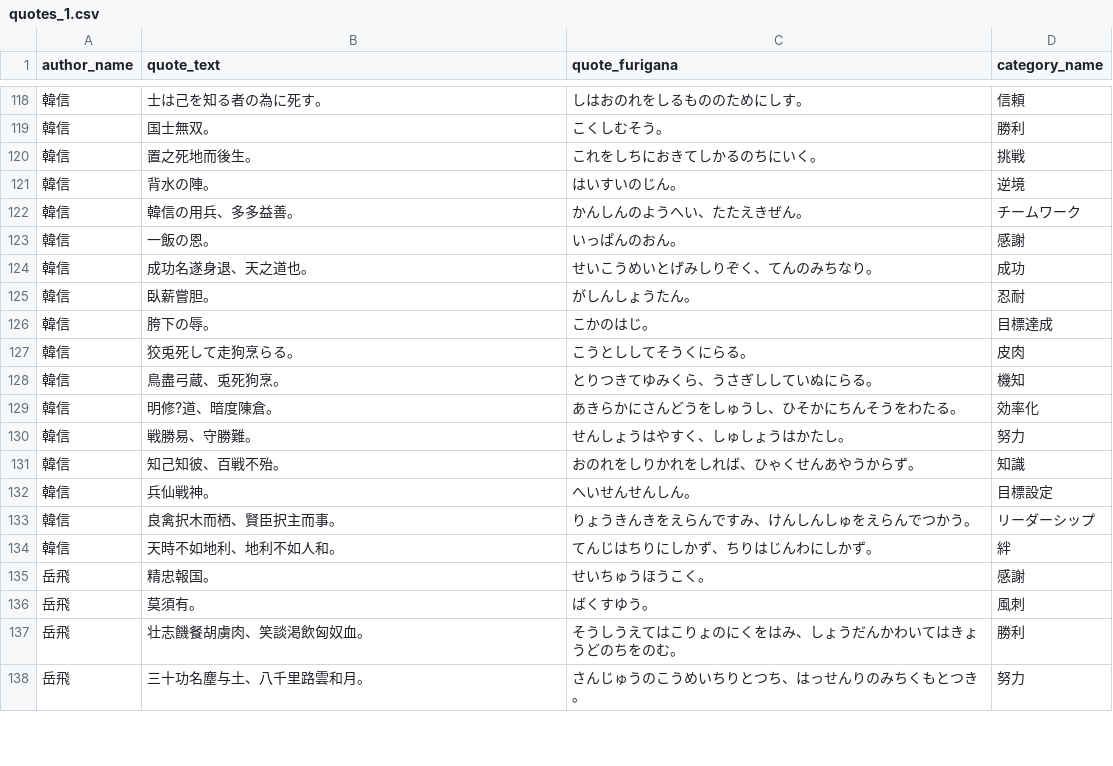
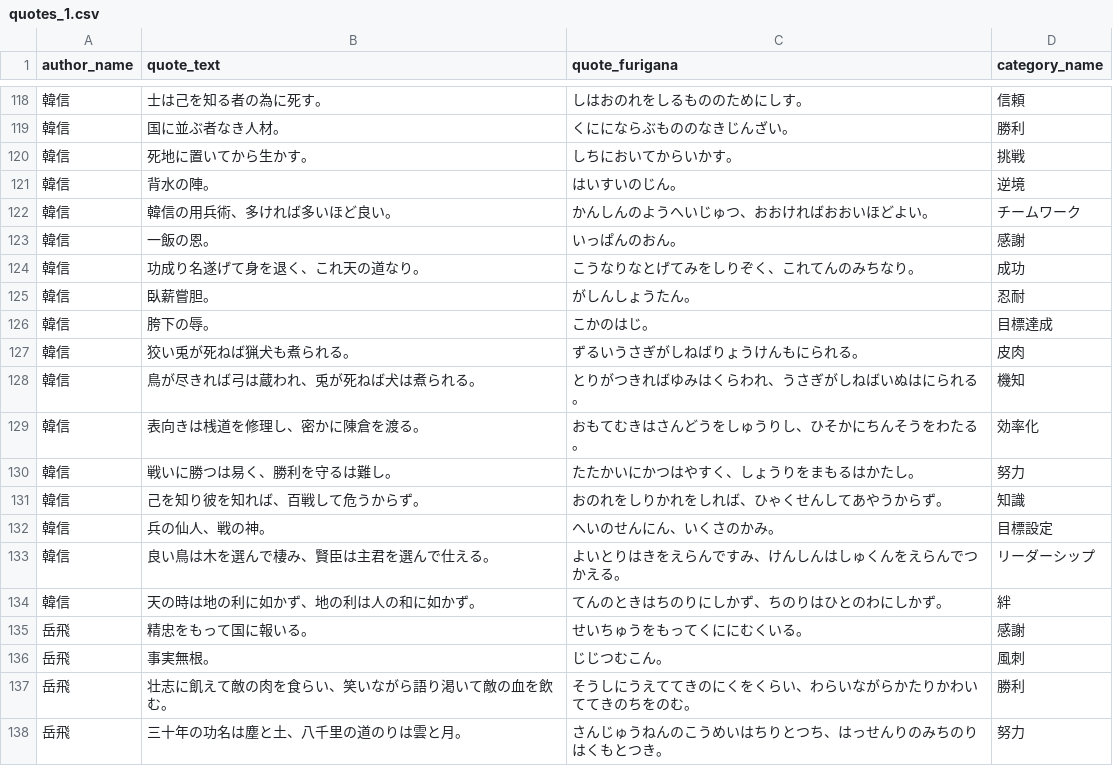
Before and after one commit to SamuraiAgri/quote-vault, a CSV file: database/data/quotes_1.csv, drawn as a sheet; only a part is shown, gaps mark what is left out; the diff covers the shown part only.

```diff
--- a/database/data/quotes_1.csv
+++ b/database/data/quotes_1.csv
@@ -118,21 +118,21 @@ author_name,quote_text,quote_furigana,category_name
 韓信,士は己を知る者の為に死す。,しはおのれをしるもののためにしす。,信頼
-韓信,国士無双。,こくしむそう。,勝利
-韓信,置之死地而後生。,これをしちにおきてしかるのちにいく。,挑戦
+韓信,国に並ぶ者なき人材。,くににならぶもののなきじんざい。,勝利
+韓信,死地に置いてから生かす。,しちにおいてからいかす。,挑戦
 韓信,背水の陣。,はいすいのじん。,逆境
-韓信,韓信の用兵、多多益善。,かんしんのようへい、たたえきぜん。,チームワーク
+韓信,韓信の用兵術、多ければ多いほど良い。,かんしんのようへいじゅつ、おおければおおいほどよい。,チームワーク
 韓信,一飯の恩。,いっぱんのおん。,感謝
-韓信,成功名遂身退、天之道也。,せいこうめいとげみしりぞく、てんのみちなり。,成功
+韓信,功成り名遂げて身を退く、これ天の道なり。,こうなりなとげてみをしりぞく、これてんのみちなり。,成功
 韓信,臥薪嘗胆。,がしんしょうたん。,忍耐
 韓信,胯下の辱。,こかのはじ。,目標達成
-韓信,狡兎死して走狗烹らる。,こうとししてそうくにらる。,皮肉
-韓信,鳥盡弓蔵、兎死狗烹。,とりつきてゆみくら、うさぎししていぬにらる。,機知
-韓信,明修?道、暗度陳倉。,あきらかにさんどうをしゅうし、ひそかにちんそうをわたる。,効率化
-韓信,戦勝易、守勝難。,せんしょうはやすく、しゅしょうはかたし。,努力
-韓信,知己知彼、百戦不殆。,おのれをしりかれをしれば、ひゃくせんあやうからず。,知識
-韓信,兵仙戦神。,へいせんせんしん。,目標設定
-韓信,良禽択木而栖、賢臣択主而事。,りょうきんきをえらんですみ、けんしんしゅをえらんでつかう。,リーダーシップ
-韓信,天時不如地利、地利不如人和。,てんじはちりにしかず、ちりはじんわにしかず。,絆
-岳飛,精忠報国。,せいちゅうほうこく。,感謝
-岳飛,莫須有。,ばくすゆう。,風刺
-岳飛,壮志饑餐胡虜肉、笑談渇飲匈奴血。,そうしうえてはこりょのにくをはみ、しょうだんかわいてはきょうどのちをのむ。,勝利
-岳飛,三十功名塵与土、八千里路雲和月。,さんじゅうのこうめいちりとつち、はっせんりのみちくもとつき。,努力
+韓信,狡い兎が死ねば猟犬も煮られる。,ずるいうさぎがしねばりょうけんもにられる。,皮肉
+韓信,鳥が尽きれば弓は蔵われ、兎が死ねば犬は煮られる。,とりがつきればゆみはくらわれ、うさぎがしねばいぬはにられる。,機知
+韓信,表向きは桟道を修理し、密かに陳倉を渡る。,おもてむきはさんどうをしゅうりし、ひそかにちんそうをわたる。,効率化
+韓信,戦いに勝つは易く、勝利を守るは難し。,たたかいにかつはやすく、しょうりをまもるはかたし。,努力
+韓信,己を知り彼を知れば、百戦して危うからず。,おのれをしりかれをしれば、ひゃくせんしてあやうからず。,知識
+韓信,兵の仙人、戦の神。,へいのせんにん、いくさのかみ。,目標設定
+韓信,良い鳥は木を選んで棲み、賢臣は主君を選んで仕える。,よいとりはきをえらんですみ、けんしんはしゅくんをえらんでつかえる。,リーダーシップ
+韓信,天の時は地の利に如かず、地の利は人の和に如かず。,てんのときはちのりにしかず、ちのりはひとのわにしかず。,絆
+岳飛,精忠をもって国に報いる。,せいちゅうをもってくににむくいる。,感謝
+岳飛,事実無根。,じじつむこん。,風刺
+岳飛,壮志に飢えて敵の肉を食らい、笑いながら語り渇いて敵の血を飲む。,そうしにうえててきのにくをくらい、わらいながらかたりかわいててきのちをのむ。,勝利
+岳飛,三十年の功名は塵と土、八千里の道のりは雲と月。,さんじゅうねんのこうめいはちりとつち、はっせんりのみちのりはくもとつき。,努力
```
Also changed, not shown: 86 edited cells elsewhere in this file.
